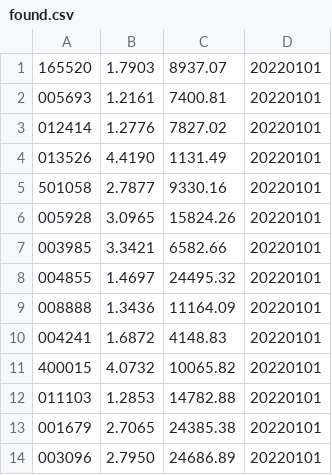
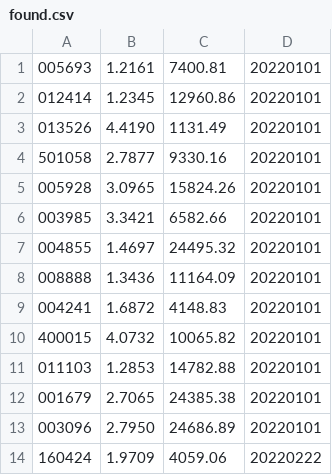
Before and after one commit to leigingban/found, a CSV file: found.csv, drawn as a sheet.

Commit message:
更新数据

```diff
--- a/found.csv
+++ b/found.csv
@@ -1,4 +1,3 @@
-165520,1.7903,8937.07,20220101
 005693,1.2161,7400.81,20220101
-012414,1.2776,7827.02,20220101
+012414,1.2345,12960.86,20220101
 013526,4.4190,1131.49,20220101
@@ -14 +13,2 @@
 003096,2.7950,24686.89,20220101
+160424,1.9709,4059.06,20220222
```
